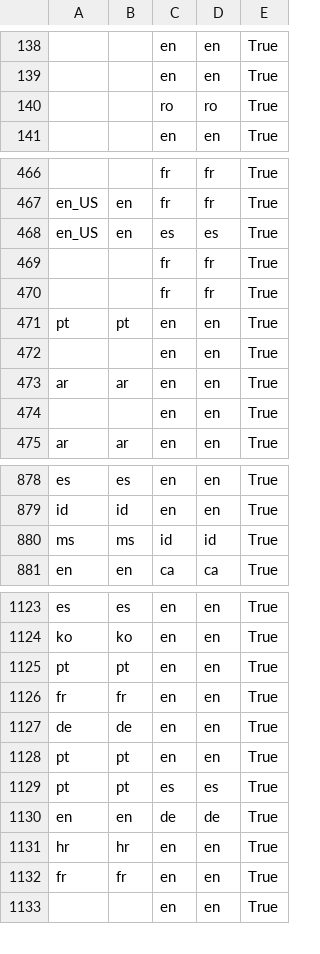
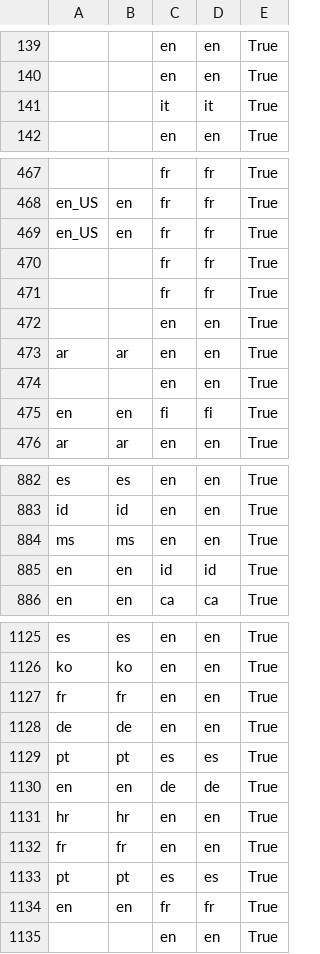
Before and after one commit to MinhHaDuong/Oeconomia-Climate-finance, a CSV file: content/tables/qa_language_report.csv, drawn as a sheet; only a part is shown, gaps mark what is left out; removed rows and columns are numbered as before the commit, all else as after; the diff covers the shown part only; the diff names each change by its address in the sheet, - before the commit and + after, or states it on an @@ line.

```diff
--- a/content/tables/qa_language_report.csv
+++ b/content/tables/qa_language_report.csv
-row 140:  |  | ro | ro | True
+row 141:  |  | it | it | True
-row 468: en_US | en | es | es | True
+row 469: en_US | en | fr | fr | True
@@ row 471 moved to row 730: pt @@
+row 475: en | en | fi | fi | True
-row 880: ms | ms | id | id | True
+row 884: ms | ms | en | en | True
@@ row 658 moved to row 885: en @@
@@ row 1125 moved to row 1315: pt @@
-row 1128: pt | pt | en | en | True
+row 1133: pt | pt | es | es | True
+row 1134: en | en | fr | fr | True
```
Also changed, not shown: 13 added rows, 13 removed rows and 6 moved rows elsewhere in this file, content/tables/tab_corpus_sources.csv, 2 other files.
